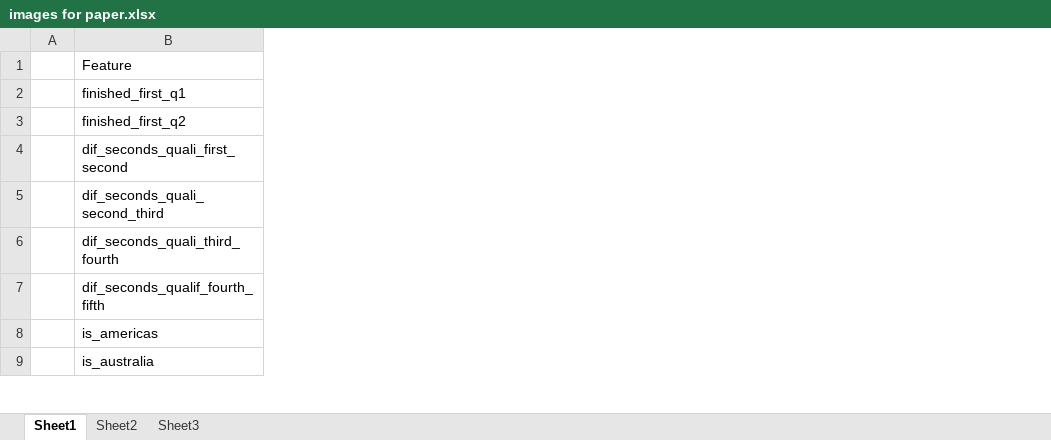
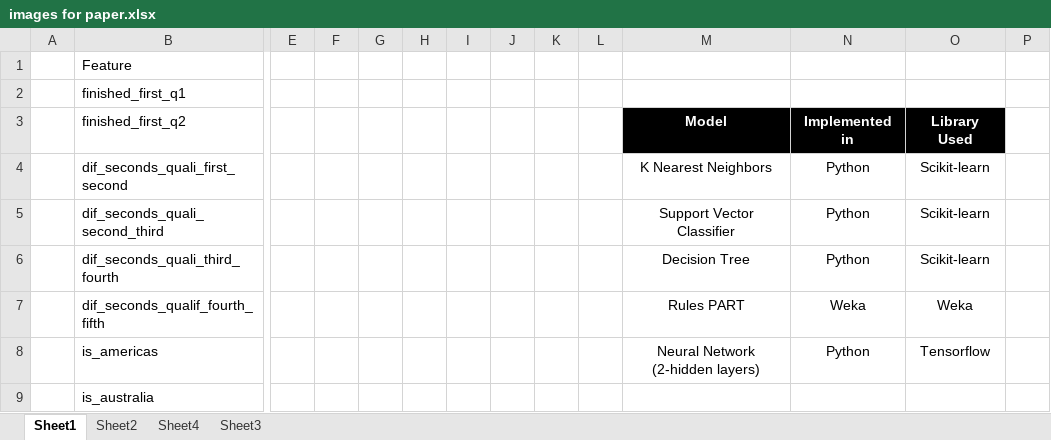
Before and after one commit to dmellish99/nonProbabilisticClassifiers-formula1-pole-to-win-classification, an Excel workbook: images for paper.xlsx, sheet Sheet1, drawn as a sheet; only a part is shown, gaps mark what is left out; values as stored, in another font and other column widths than the file's, no borders; charts and pictures and table styles not drawn; the diff covers the shown part only; the diff names each change by its address in the sheet, - before the commit and + after, or states it on an @@ line.

```diff
--- a/images for paper.xlsx (sheet Sheet1)
+++ b/images for paper.xlsx (sheet Sheet1)
+sheet tab: Sheet4
+column E, empty
+column F, empty
+column G, empty
+column H, empty
+column I, empty
+column J, empty
+column K, empty
+column L, empty
+column M, rows 3-8: Model | K Nearest Neighbors | Support Vector Classifier | Decision Tree | Rules PART | Neural Network (2-hidden layers)
+column N, rows 3-8: Implemented in | Python | Python | Python | Weka | Python
+column O, rows 3-8: Library Used | Scikit-learn | Scikit-learn | Scikit-learn | Weka | Tensorflow
+column P, empty
```
Also changed, not shown: 24 added rows elsewhere in this sheet, 13 other files.
